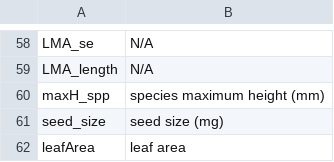
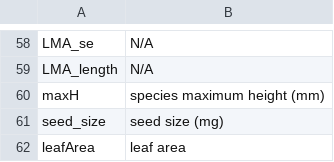
Before and after one commit to dfalster/Reproductive_Allocation_Kuringgai, a CSV file: data/axis_labels.csv, drawn as a sheet; only a part is shown, gaps mark what is left out.

```diff
--- a/data/axis_labels.csv
+++ b/data/axis_labels.csv
@@ -59,3 +59,3 @@ LMA_se,N/A
 LMA_length,N/A
-maxH_spp,species maximum height (mm)
+maxH,species maximum height (mm)
 seed_size,seed size (mg)
```
Also changed, not shown: data/variable_names.csv, 9 other files.
